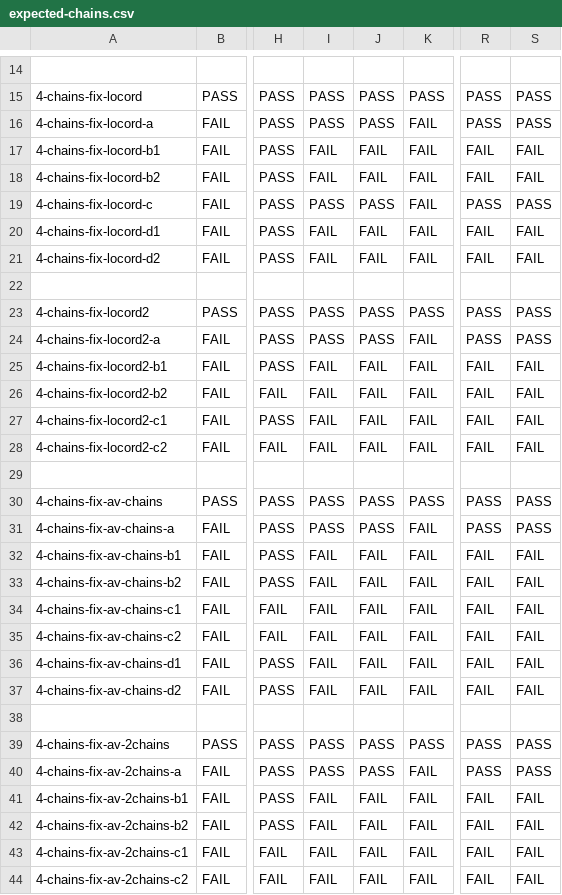
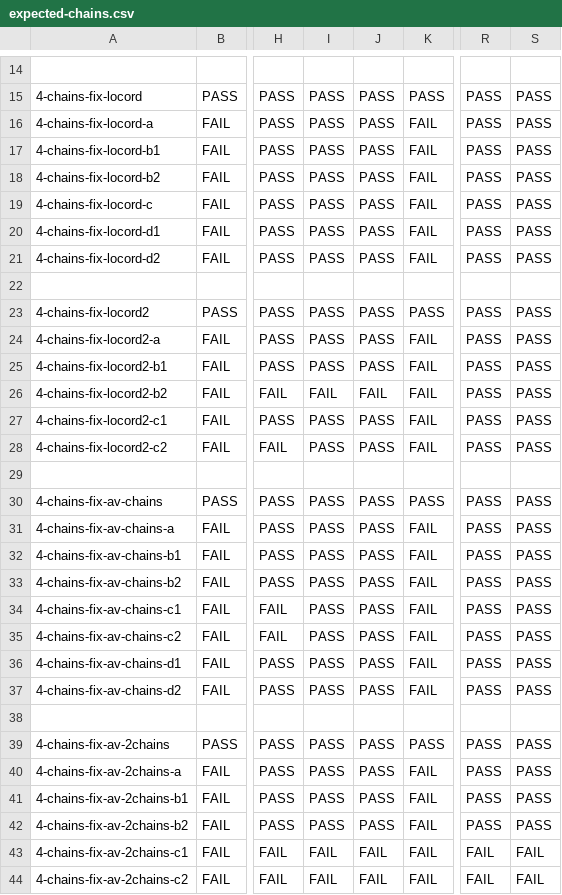
Before and after one commit to JnsGlnr/Dat3M, a CSV file: litmus/VULKAN/pvmm/expected-chains.csv, drawn as a sheet; only a part is shown, gaps mark what is left out; the diff covers the shown part only; the diff names each change by its address in the sheet, - before the commit and + after, or states it on an @@ line.

```diff
--- a/litmus/VULKAN/pvmm/expected-chains.csv
+++ b/litmus/VULKAN/pvmm/expected-chains.csv
-I17:I18: FAIL
+I17:I18: PASS
-J17:J18: FAIL
+J17:J18: PASS
-R17:R18: FAIL
+R17:R18: PASS
-S17:S18: FAIL
+S17:S18: PASS
-I20:I21: FAIL
+I20:I21: PASS
-J20:J21: FAIL
+J20:J21: PASS
-R20:R21: FAIL
+R20:R21: PASS
-S20:S21: FAIL
+S20:S21: PASS
-I25: FAIL
+I25: PASS
-J25: FAIL
+J25: PASS
-R25:R28: FAIL
+R25:R28: PASS
-S25:S28: FAIL
+S25:S28: PASS
-I27:I28: FAIL
+I27:I28: PASS
-J27:J28: FAIL
+J27:J28: PASS
-I32:I37: FAIL
+I32:I37: PASS
-J32:J37: FAIL
+J32:J37: PASS
-R32:R37: FAIL
+R32:R37: PASS
-S32:S37: FAIL
+S32:S37: PASS
-I41:I42: FAIL
+I41:I42: PASS
-J41:J42: FAIL
+J41:J42: PASS
-R41:R42: FAIL
+R41:R42: PASS
-S41:S42: FAIL
+S41:S42: PASS
```
Also changed, not shown: 48 edited cells elsewhere in this file, 16 other files.
